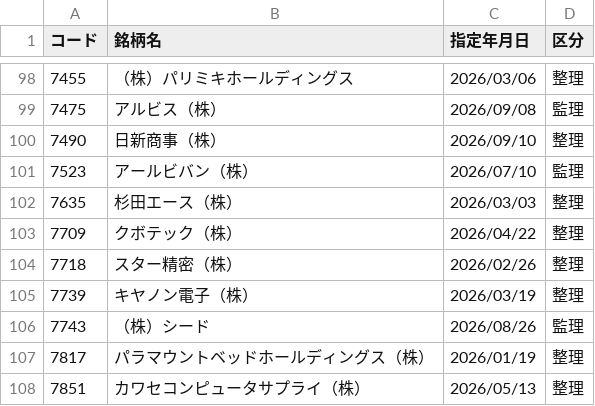
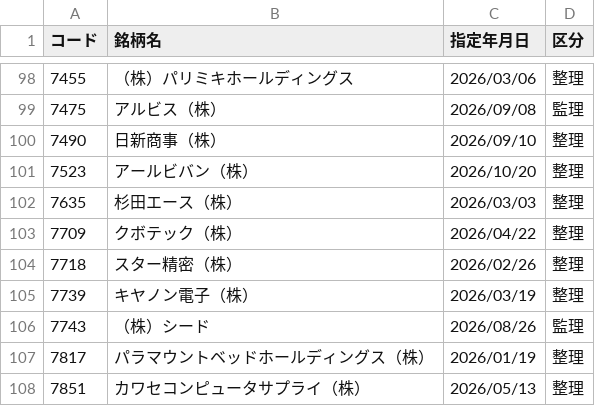
Before and after one commit to koureisyayou/kensaku_net001, a CSV file: jpx_alerts_cache.csv, drawn as a sheet; only a part is shown, gaps mark what is left out.

```diff
--- a/jpx_alerts_cache.csv
+++ b/jpx_alerts_cache.csv
@@ -100,3 +100,3 @@
 7490,日新商事（株）,2026/09/10,整理
-7523,アールビバン（株）,2026/07/10,監理
+7523,アールビバン（株）,2026/10/20,整理
 7635,杉田エース（株）,2026/03/03,整理
```
Also changed, not shown: local_prices.csv, net_net_candidates.csv, 11 other files.
